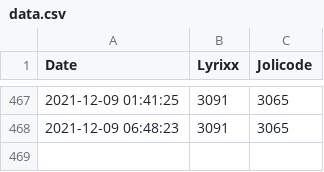
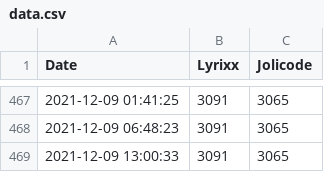
Before and after one commit to lyrixx/estceque, a CSV file: data.csv, drawn as a sheet; only a part is shown, gaps mark what is left out.

Commit message:
Update live website

```diff
--- a/data.csv
+++ b/data.csv
@@ -468 +468,2 @@ Date;Lyrixx;Jolicode
 2021-12-09 06:48:23;3091;3065
+2021-12-09 13:00:33;3091;3065
```
